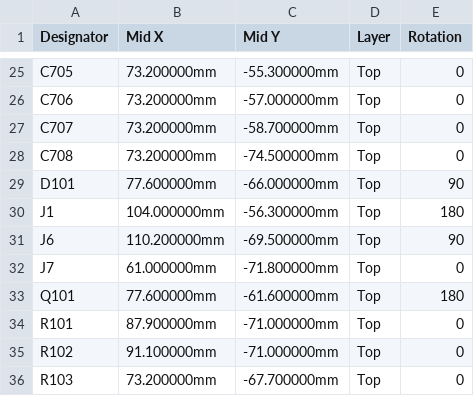
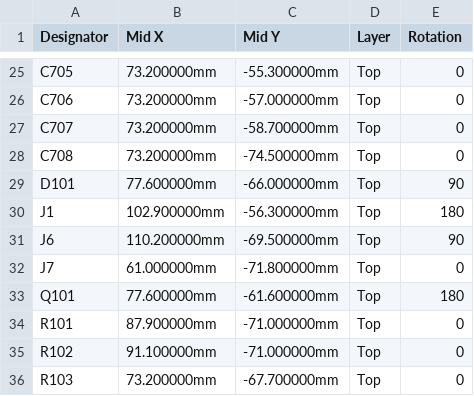
Before and after one commit to liammchugh/Neuro-Devices, a CSV file: emg_headband/hardware/emg_afe/kicad/fab/emg_wearable_revA_cpl_jlc.csv, drawn as a sheet; only a part is shown, gaps mark what is left out.

```diff
--- a/emg_headband/hardware/emg_afe/kicad/fab/emg_wearable_revA_cpl_jlc.csv
+++ b/emg_headband/hardware/emg_afe/kicad/fab/emg_wearable_revA_cpl_jlc.csv
@@ -29,3 +29,3 @@ C708,73.200000mm,-74.500000mm,Top,0
 D101,77.600000mm,-66.000000mm,Top,90
-J1,104.000000mm,-56.300000mm,Top,180
+J1,102.900000mm,-56.300000mm,Top,180
 J6,110.200000mm,-69.500000mm,Top,90
```
Also changed, not shown: 1 other file.
